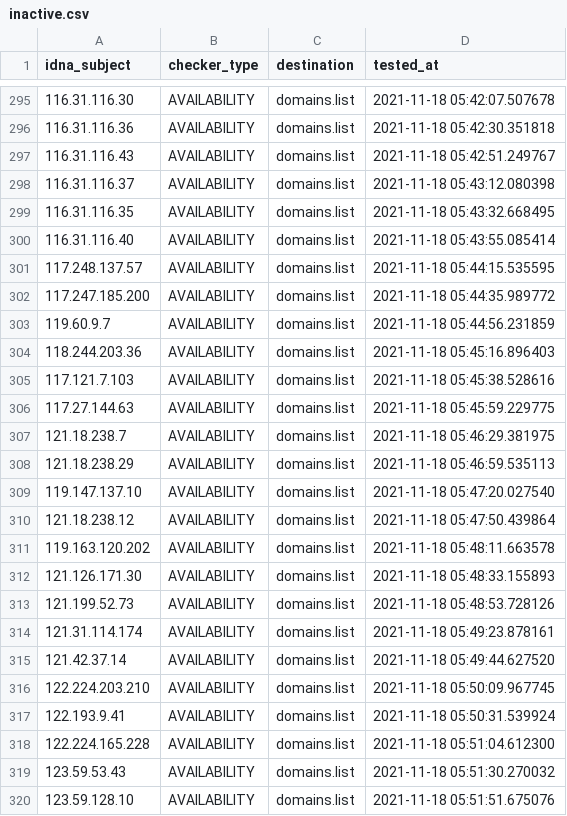
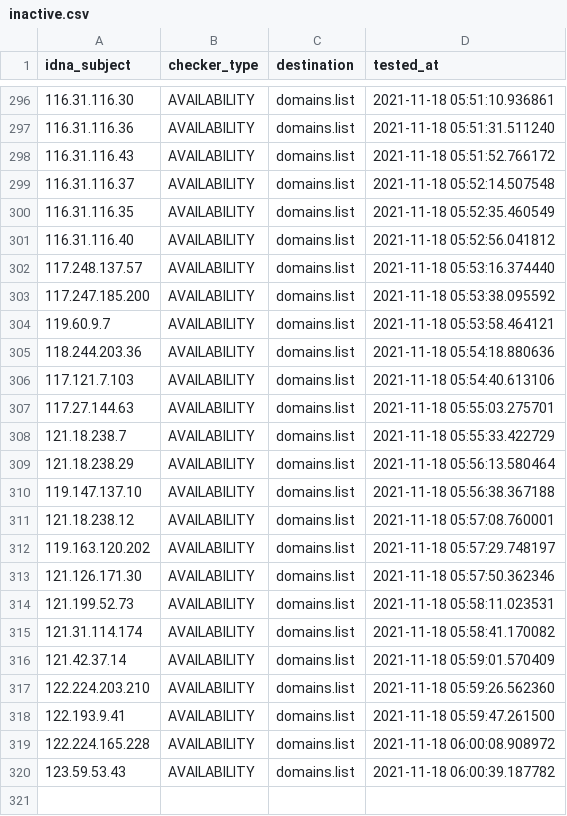
Before and after one commit to Ultimate-Hosts-Blacklist/SSH_attackers_probers, a CSV file: .pyfunceble/inactive.csv, drawn as a sheet; only a part is shown, gaps mark what is left out; the diff covers the shown part only.

```diff
--- a/.pyfunceble/inactive.csv
+++ b/.pyfunceble/inactive.csv
@@ -295,26 +296,25 @@ idna_subject,checker_type,destination,tested_at
-116.31.116.30,AVAILABILITY,domains.list,2021-11-18 05:42:07.507678
-116.31.116.36,AVAILABILITY,domains.list,2021-11-18 05:42:30.351818
-116.31.116.43,AVAILABILITY,domains.list,2021-11-18 05:42:51.249767
-116.31.116.37,AVAILABILITY,domains.list,2021-11-18 05:43:12.080398
-116.31.116.35,AVAILABILITY,domains.list,2021-11-18 05:43:32.668495
-116.31.116.40,AVAILABILITY,domains.list,2021-11-18 05:43:55.085414
-117.248.137.57,AVAILABILITY,domains.list,2021-11-18 05:44:15.535595
-117.247.185.200,AVAILABILITY,domains.list,2021-11-18 05:44:35.989772
-119.60.9.7,AVAILABILITY,domains.list,2021-11-18 05:44:56.231859
-118.244.203.36,AVAILABILITY,domains.list,2021-11-18 05:45:16.896403
-117.121.7.103,AVAILABILITY,domains.list,2021-11-18 05:45:38.528616
-117.27.144.63,AVAILABILITY,domains.list,2021-11-18 05:45:59.229775
-121.18.238.7,AVAILABILITY,domains.list,2021-11-18 05:46:29.381975
-121.18.238.29,AVAILABILITY,domains.list,2021-11-18 05:46:59.535113
-119.147.137.10,AVAILABILITY,domains.list,2021-11-18 05:47:20.027540
-121.18.238.12,AVAILABILITY,domains.list,2021-11-18 05:47:50.439864
-119.163.120.202,AVAILABILITY,domains.list,2021-11-18 05:48:11.663578
-121.126.171.30,AVAILABILITY,domains.list,2021-11-18 05:48:33.155893
-121.199.52.73,AVAILABILITY,domains.list,2021-11-18 05:48:53.728126
-121.31.114.174,AVAILABILITY,domains.list,2021-11-18 05:49:23.878161
-121.42.37.14,AVAILABILITY,domains.list,2021-11-18 05:49:44.627520
-122.224.203.210,AVAILABILITY,domains.list,2021-11-18 05:50:09.967745
-122.193.9.41,AVAILABILITY,domains.list,2021-11-18 05:50:31.539924
-122.224.165.228,AVAILABILITY,domains.list,2021-11-18 05:51:04.612300
-123.59.53.43,AVAILABILITY,domains.list,2021-11-18 05:51:30.270032
-123.59.128.10,AVAILABILITY,domains.list,2021-11-18 05:51:51.675076
+116.31.116.30,AVAILABILITY,domains.list,2021-11-18 05:51:10.936861
+116.31.116.36,AVAILABILITY,domains.list,2021-11-18 05:51:31.511240
+116.31.116.43,AVAILABILITY,domains.list,2021-11-18 05:51:52.766172
+116.31.116.37,AVAILABILITY,domains.list,2021-11-18 05:52:14.507548
+116.31.116.35,AVAILABILITY,domains.list,2021-11-18 05:52:35.460549
+116.31.116.40,AVAILABILITY,domains.list,2021-11-18 05:52:56.041812
+117.248.137.57,AVAILABILITY,domains.list,2021-11-18 05:53:16.374440
+117.247.185.200,AVAILABILITY,domains.list,2021-11-18 05:53:38.095592
+119.60.9.7,AVAILABILITY,domains.list,2021-11-18 05:53:58.464121
+118.244.203.36,AVAILABILITY,domains.list,2021-11-18 05:54:18.880636
+117.121.7.103,AVAILABILITY,domains.list,2021-11-18 05:54:40.613106
+117.27.144.63,AVAILABILITY,domains.list,2021-11-18 05:55:03.275701
+121.18.238.7,AVAILABILITY,domains.list,2021-11-18 05:55:33.422729
+121.18.238.29,AVAILABILITY,domains.list,2021-11-18 05:56:13.580464
+119.147.137.10,AVAILABILITY,domains.list,2021-11-18 05:56:38.367188
+121.18.238.12,AVAILABILITY,domains.list,2021-11-18 05:57:08.760001
+119.163.120.202,AVAILABILITY,domains.list,2021-11-18 05:57:29.748197
+121.126.171.30,AVAILABILITY,domains.list,2021-11-18 05:57:50.362346
+121.199.52.73,AVAILABILITY,domains.list,2021-11-18 05:58:11.023531
+121.31.114.174,AVAILABILITY,domains.list,2021-11-18 05:58:41.170082
+121.42.37.14,AVAILABILITY,domains.list,2021-11-18 05:59:01.570409
+122.224.203.210,AVAILABILITY,domains.list,2021-11-18 05:59:26.562360
+122.193.9.41,AVAILABILITY,domains.list,2021-11-18 05:59:47.261500
+122.224.165.228,AVAILABILITY,domains.list,2021-11-18 06:00:08.908972
+123.59.53.43,AVAILABILITY,domains.list,2021-11-18 06:00:39.187782
```
Also changed, not shown: 1 added row and 54 edited cells elsewhere in this file, output/domains.list/continue.csv, 2 other files.
